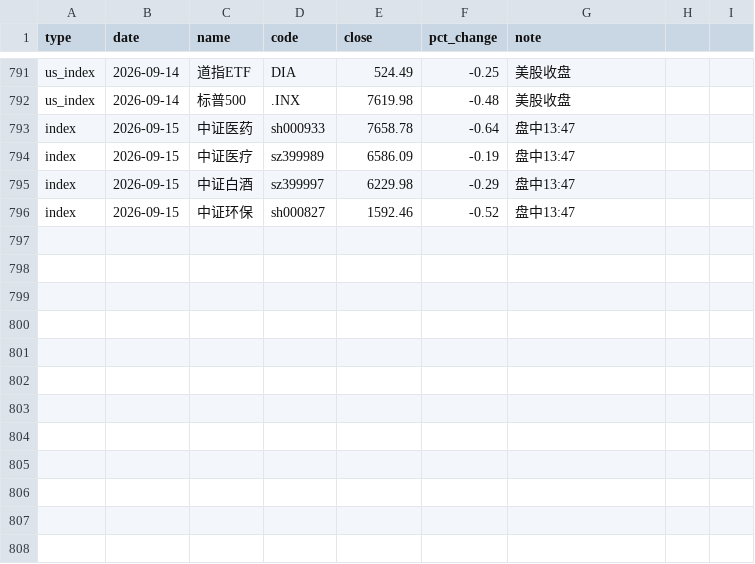
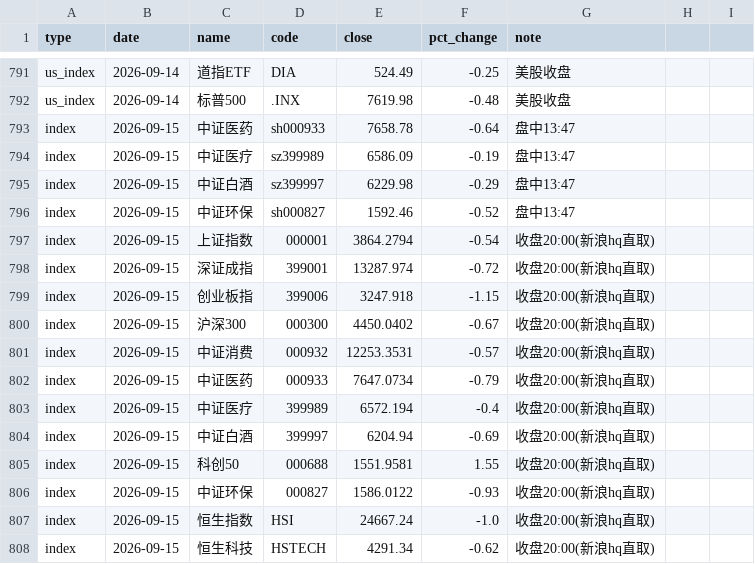
Before and after one commit to yangzai360/WealthHub, a CSV file: data/processed/history/indices.csv, drawn as a sheet; only a part is shown, gaps mark what is left out; the diff names each change by its address in the sheet, - before the commit and + after, or states it on an @@ line.

```diff
--- a/data/processed/history/indices.csv
+++ b/data/processed/history/indices.csv
+row 797: index | 2026-09-15 | 上证指数 | 000001 | 3864.2794 | -0.54 | 收盘20:00(新浪hq直取)
+row 798: index | 2026-09-15 | 深证成指 | 399001 | 13287.974 | -0.72 | 收盘20:00(新浪hq直取)
+row 799: index | 2026-09-15 | 创业板指 | 399006 | 3247.918 | -1.15 | 收盘20:00(新浪hq直取)
+row 800: index | 2026-09-15 | 沪深300 | 000300 | 4450.0402 | -0.67 | 收盘20:00(新浪hq直取)
+row 801: index | 2026-09-15 | 中证消费 | 000932 | 12253.3531 | -0.57 | 收盘20:00(新浪hq直取)
+row 802: index | 2026-09-15 | 中证医药 | 000933 | 7647.0734 | -0.79 | 收盘20:00(新浪hq直取)
+row 803: index | 2026-09-15 | 中证医疗 | 399989 | 6572.194 | -0.4 | 收盘20:00(新浪hq直取)
+row 804: index | 2026-09-15 | 中证白酒 | 399997 | 6204.94 | -0.69 | 收盘20:00(新浪hq直取)
+row 805: index | 2026-09-15 | 科创50 | 000688 | 1551.9581 | 1.55 | 收盘20:00(新浪hq直取)
+row 806: index | 2026-09-15 | 中证环保 | 000827 | 1586.0122 | -0.93 | 收盘20:00(新浪hq直取)
+row 807: index | 2026-09-15 | 恒生指数 | HSI | 24667.24 | -1.0 | 收盘20:00(新浪hq直取)
+row 808: index | 2026-09-15 | 恒生科技 | HSTECH | 4291.34 | -0.62 | 收盘20:00(新浪hq直取)
```
Also changed, not shown: data/processed/history/etf_intraday.csv, data/processed/history/fund_nav.csv, 21 other files.
